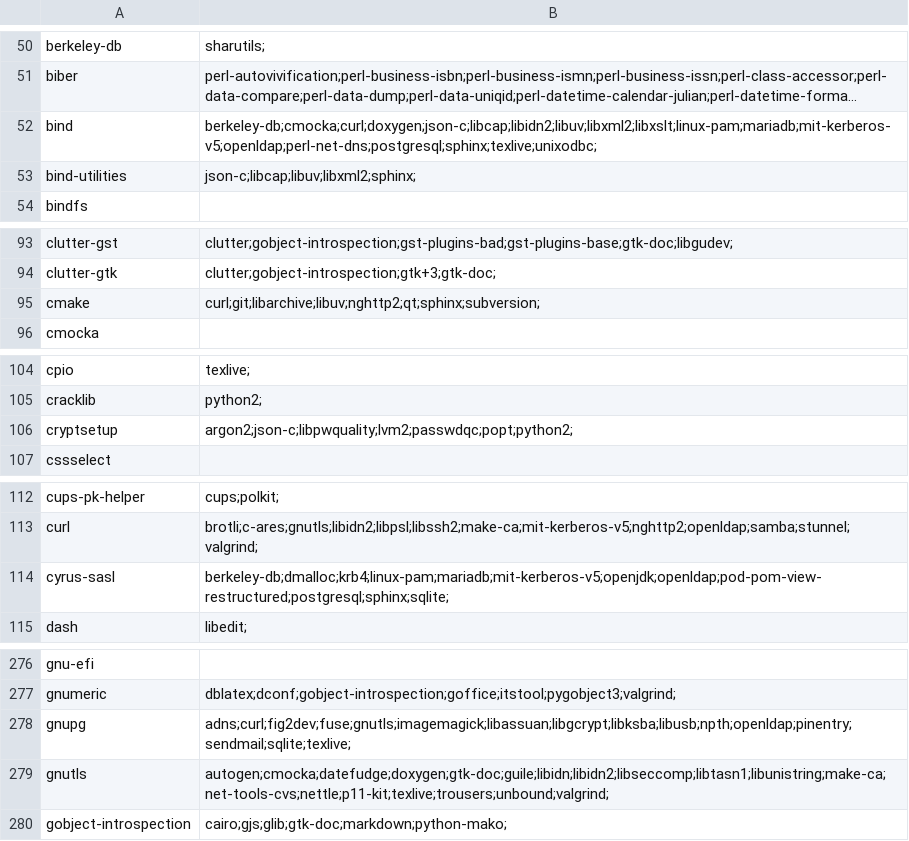
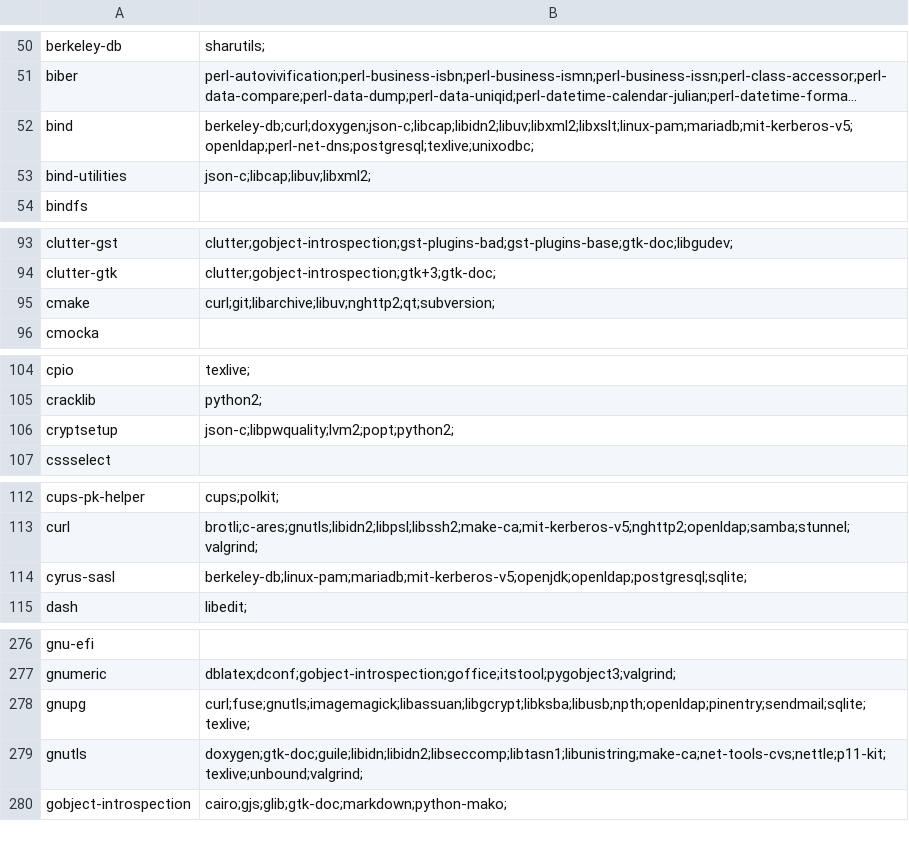
Before and after one commit to mrivnak/rvpkg-rs, a CSV file: fs/usr/share/rvpkg/packages.csv, drawn as a sheet; only a part is shown, gaps mark what is left out; long unchanged cells end in …; the diff covers the shown part only; the diff names each change by its address in the sheet, - before the commit and + after, or states it on an @@ line.

```diff
--- a/fs/usr/share/rvpkg/packages.csv
+++ b/fs/usr/share/rvpkg/packages.csv
-B52: berkeley-db;cmocka;curl;doxygen;json-c;libcap;libidn2;libuv;libxml2;libxslt;linux-pam;mariadb;mit-kerberos-v5;openldap;perl-net-dns;postgresql;sphinx;texlive;unixodbc;
+B52: berkeley-db;curl;doxygen;json-c;libcap;libidn2;libuv;libxml2;libxslt;linux-pam;mariadb;mit-kerberos-v5;openldap;perl-net-dns;postgresql;texlive;unixodbc;
-B53: json-c;libcap;libuv;libxml2;sphinx;
+B53: json-c;libcap;libuv;libxml2;
-B95: curl;git;libarchive;libuv;nghttp2;qt;sphinx;subversion;
+B95: curl;git;libarchive;libuv;nghttp2;qt;subversion;
-B106: argon2;json-c;libpwquality;lvm2;passwdqc;popt;python2;
+B106: json-c;libpwquality;lvm2;popt;python2;
-B114: berkeley-db;dmalloc;krb4;linux-pam;mariadb;mit-kerberos-v5;openjdk;openldap;pod-pom-view-restructured;postgresql;sphinx;sqlite;
+B114: berkeley-db;linux-pam;mariadb;mit-kerberos-v5;openjdk;openldap;postgresql;sqlite;
-B278: adns;curl;fig2dev;fuse;gnutls;imagemagick;libassuan;libgcrypt;libksba;libusb;npth;openldap;pinentry;sendmail;sqlite;texlive;
+B278: curl;fuse;gnutls;imagemagick;libassuan;libgcrypt;libksba;libusb;npth;openldap;pinentry;sendmail;sqlite;texlive;
-B279: autogen;cmocka;datefudge;doxygen;gtk-doc;guile;libidn;libidn2;libseccomp;libtasn1;libunistring;make-ca;net-tools-cvs;nettle;p11-kit;texlive;trousers;unbound;valgrind;
+B279: doxygen;gtk-doc;guile;libidn;libidn2;libseccomp;libtasn1;libunistring;make-ca;net-tools-cvs;nettle;p11-kit;texlive;unbound;valgrind;
```
Also changed, not shown: 17 edited cells elsewhere in this file, 2 other files.
